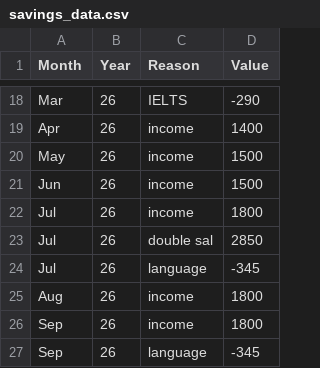
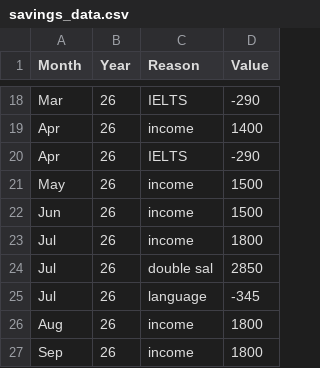
Before and after one commit to AhmadSidaoui/ahmadsidaoui.github.io, a CSV file: backend/savings_data.csv, drawn as a sheet; only a part is shown, gaps mark what is left out; the shorter side is filled out with more unchanged rows.

Commit message:
Update savings_data.csv via server

```diff
--- a/backend/savings_data.csv
+++ b/backend/savings_data.csv
@@ -19,2 +19,3 @@ Mar,26,IELTS,-290
 Apr,26,income,1400
+Apr,26,IELTS,-290
 May,26,income,1500
```
